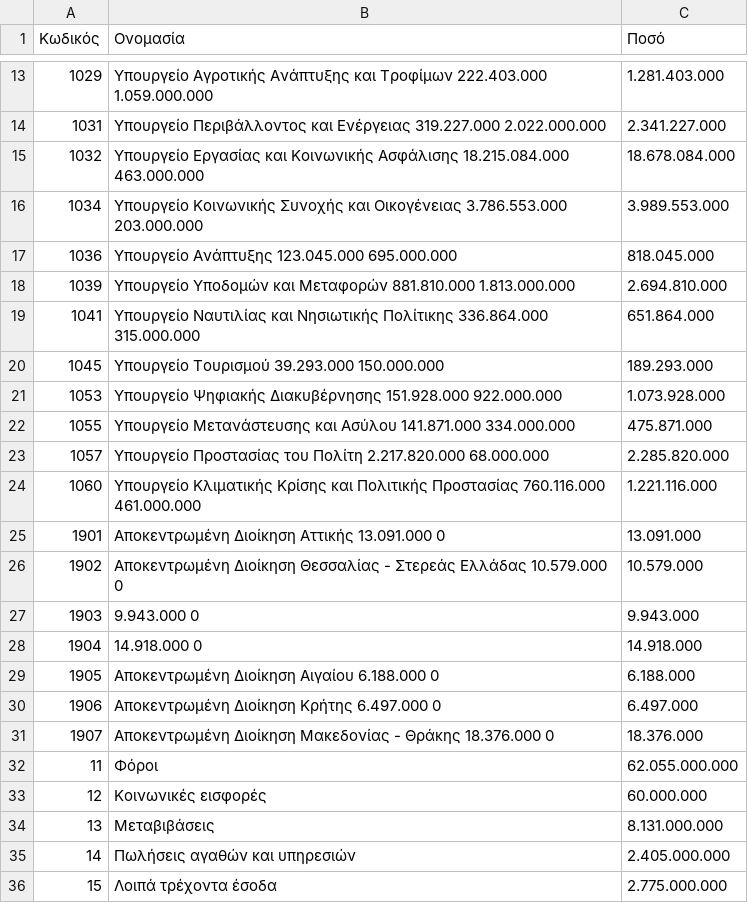
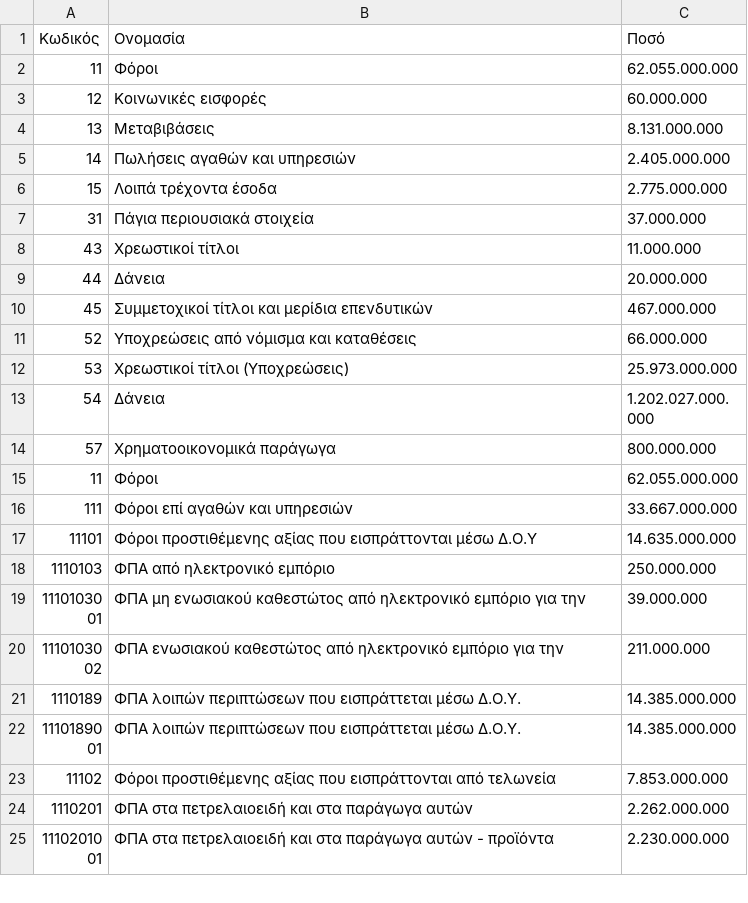
Before and after one commit to aggeltsim/GovPro, a CSV file: target/classes/budget2025.csv, drawn as a sheet; only a part is shown, gaps mark what is left out; the shorter side is filled out with more unchanged rows; the diff covers the shown part only.

Commit message:
Add liga2025.csv, clean budget2025.csv

```diff
--- a/target/classes/budget2025.csv
+++ b/target/classes/budget2025.csv
@@ -13,20 +2 @@
-1029,Υπουργείο Αγροτικής Ανάπτυξης και Τροφίμων  222.403.000  1.059.000.000,1.281.403.000
-1031,Υπουργείο Περιβάλλοντος και Ενέργειας  319.227.000  2.022.000.000,2.341.227.000
-1032,Υπουργείο Εργασίας και Κοινωνικής Ασφάλισης  18.215.084.000  463.000.000,18.678.084.000
-1034,Υπουργείο Κοινωνικής Συνοχής και Οικογένειας  3.786.553.000  203.000.000,3.989.553.000
-1036,Υπουργείο Ανάπτυξης  123.045.000  695.000.000,818.045.000
-1039,Υπουργείο Υποδομών και Μεταφορών  881.810.000  1.813.000.000,2.694.810.000
-1041,Υπουργείο Ναυτιλίας και Νησιωτικής Πολίτικης  336.864.000  315.000.000,651.864.000
-1045,Υπουργείο Τουρισμού  39.293.000  150.000.000,189.293.000
-1053,Υπουργείο Ψηφιακής Διακυβέρνησης  151.928.000  922.000.000,1.073.928.000
-1055,Υπουργείο Μετανάστευσης και Ασύλου  141.871.000  334.000.000,475.871.000
-1057,Υπουργείο Προστασίας του Πολίτη  2.217.820.000  68.000.000,2.285.820.000
-1060,Υπουργείο Κλιματικής Κρίσης και Πολιτικής Προστασίας  760.116.000  461.000.000,1.221.116.000
-1901,Αποκεντρωμένη Διοίκηση Αττικής  13.091.000  0,13.091.000
-1902,Αποκεντρωμένη Διοίκηση Θεσσαλίας - Στερεάς Ελλάδας  10.579.000   0,10.579.000
-1903,9.943.000   0,9.943.000
-1904,14.918.000   0,14.918.000
-1905,Αποκεντρωμένη Διοίκηση Αιγαίου  6.188.000   0,6.188.000
-1906,Αποκεντρωμένη Διοίκηση Κρήτης  6.497.000   0,6.497.000
-1907,Αποκεντρωμένη Διοίκηση Μακεδονίας - Θράκης  18.376.000   0,18.376.000
 11,Φόροι,62.055.000.000
```
Also changed, not shown: 11 removed rows elsewhere in this file, 2 other files.
